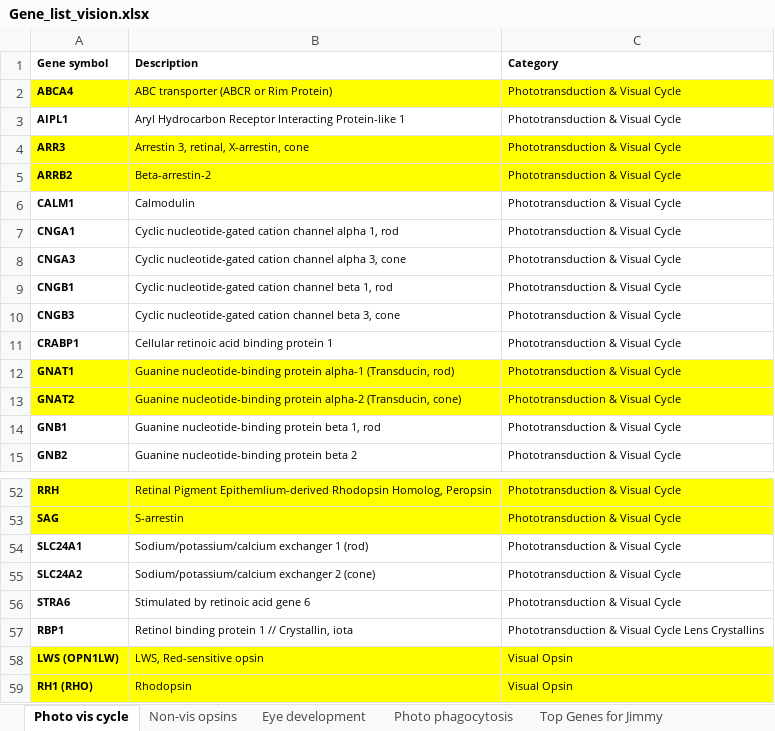
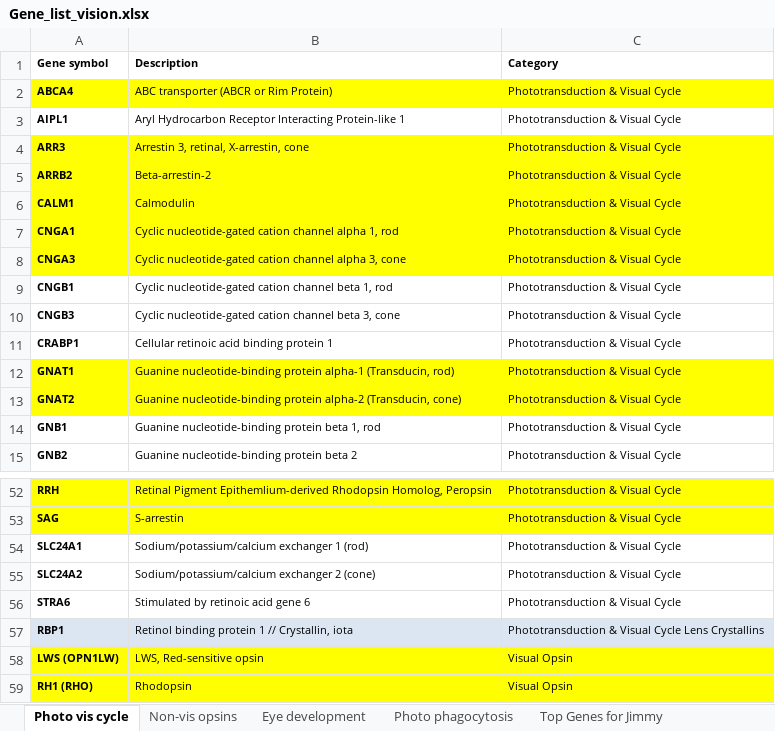
Before and after one commit to jcroweriddell/tissue_profiling, an Excel workbook: geneInfo/Gene_list_vision.xlsx, sheet Photo vis cycle, drawn as a sheet; only a part is shown, gaps mark what is left out; values as stored, in another font and other column widths than the file's, no borders; the diff covers the shown part only; the diff names each change by its address in the sheet, - before the commit and + after, or states it on an @@ line.

```diff
--- a/geneInfo/Gene_list_vision.xlsx (sheet Photo vis cycle)
+++ b/geneInfo/Gene_list_vision.xlsx (sheet Photo vis cycle)
-A6:C8 fill: none
+A6:C8 fill: #FFFF00
-A57:C57 fill: none
+A57:C57 fill: #DCE6F2
```
Also changed, not shown: cell formats elsewhere in this sheet, 52 other files.
